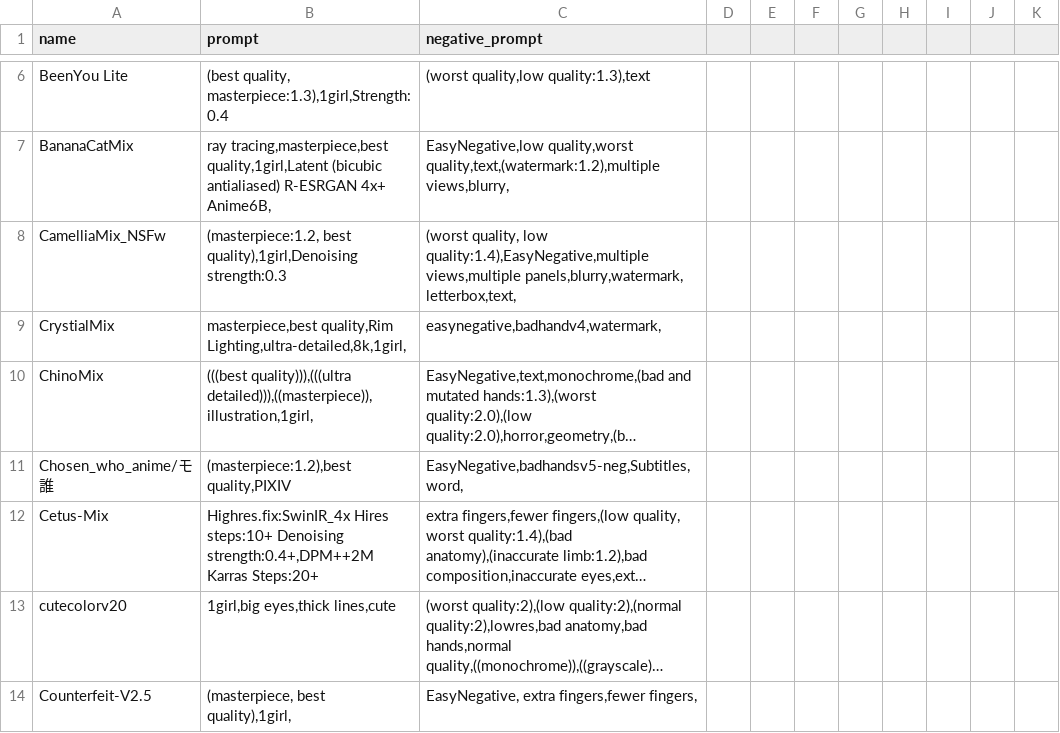
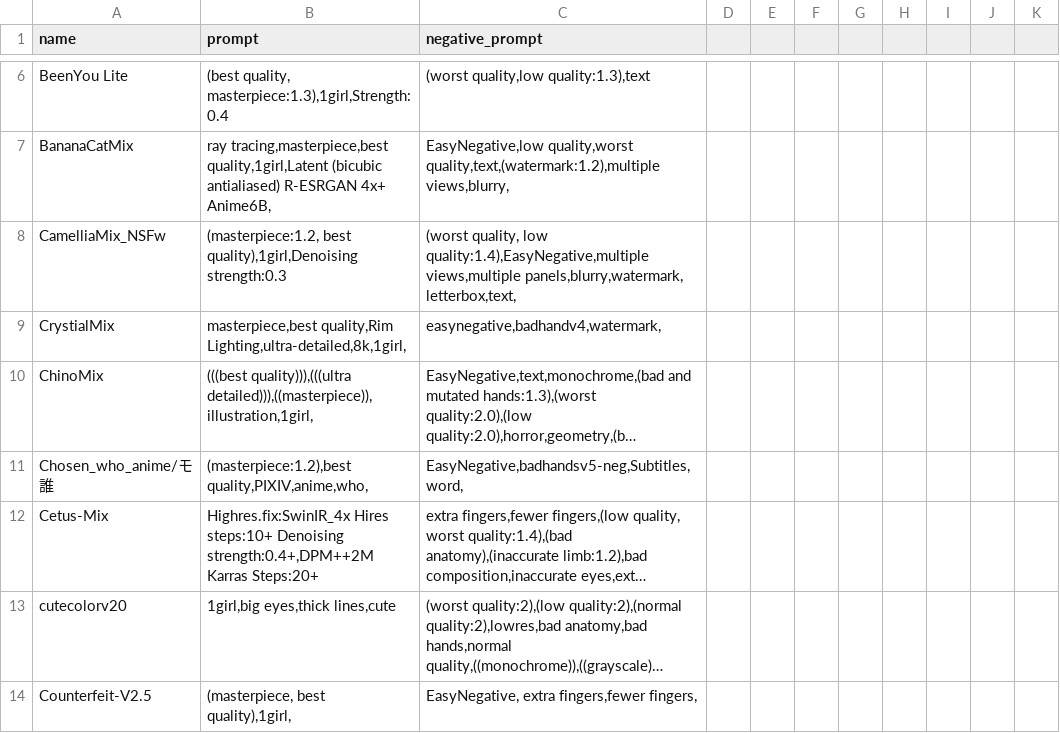
Before and after one commit to Heptoginseng/sd-configs, a CSV file: dist/styles.csv, drawn as a sheet; only a part is shown, gaps mark what is left out; long unchanged cells end in …; the diff names each change by its address in the sheet, - before the commit and + after, or states it on an @@ line.

Commit message:
Update styles.csv

```diff
--- a/dist/styles.csv
+++ b/dist/styles.csv
-B11 (prompt): (masterpiece:1.2),best quality,PIXIV
+B11 (prompt): (masterpiece:1.2),best quality,PIXIV,anime,who,
```
